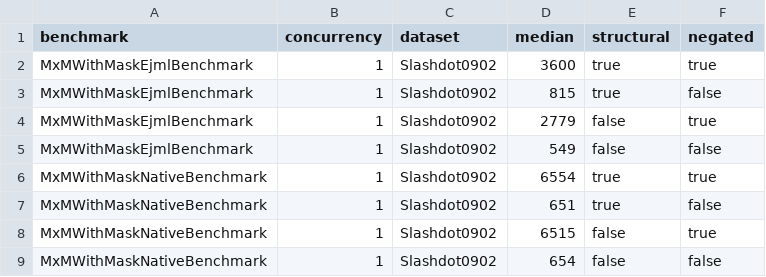
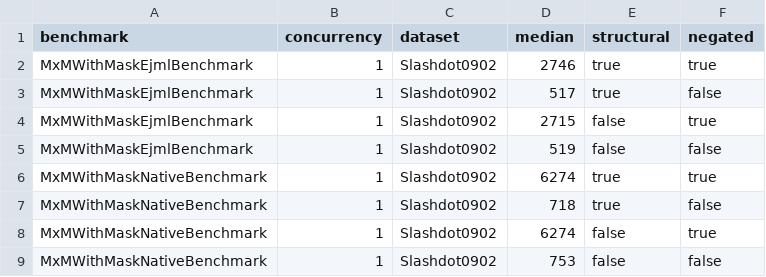
Before and after one commit to FlorentinD/GraphBlasInJavaBenchmarks, a CSV file: benchmarkResults/results/masks.csv, drawn as a sheet.

```diff
--- a/benchmarkResults/results/masks.csv
+++ b/benchmarkResults/results/masks.csv
@@ -1,9 +1,9 @@
 benchmark, concurrency, dataset, median, structural, negated
-MxMWithMaskEjmlBenchmark,1,Slashdot0902,3600,true,true
-MxMWithMaskEjmlBenchmark,1,Slashdot0902,815,true,false
-MxMWithMaskEjmlBenchmark,1,Slashdot0902,2779,false,true
-MxMWithMaskEjmlBenchmark,1,Slashdot0902,549,false,false
-MxMWithMaskNativeBenchmark,1,Slashdot0902,6554,true,true
-MxMWithMaskNativeBenchmark,1,Slashdot0902,651,true,false
-MxMWithMaskNativeBenchmark,1,Slashdot0902,6515,false,true
-MxMWithMaskNativeBenchmark,1,Slashdot0902,654,false,false
+MxMWithMaskEjmlBenchmark,1,Slashdot0902,2746,true,true
+MxMWithMaskEjmlBenchmark,1,Slashdot0902,517,true,false
+MxMWithMaskEjmlBenchmark,1,Slashdot0902,2715,false,true
+MxMWithMaskEjmlBenchmark,1,Slashdot0902,519,false,false
+MxMWithMaskNativeBenchmark,1,Slashdot0902,6274,true,true
+MxMWithMaskNativeBenchmark,1,Slashdot0902,718,true,false
+MxMWithMaskNativeBenchmark,1,Slashdot0902,6274,false,true
+MxMWithMaskNativeBenchmark,1,Slashdot0902,753,false,false
```
Also changed, not shown: benchmarkResults/results/bfs.csv, benchmarkResults/results/pagerank.csv, 4 other files.
